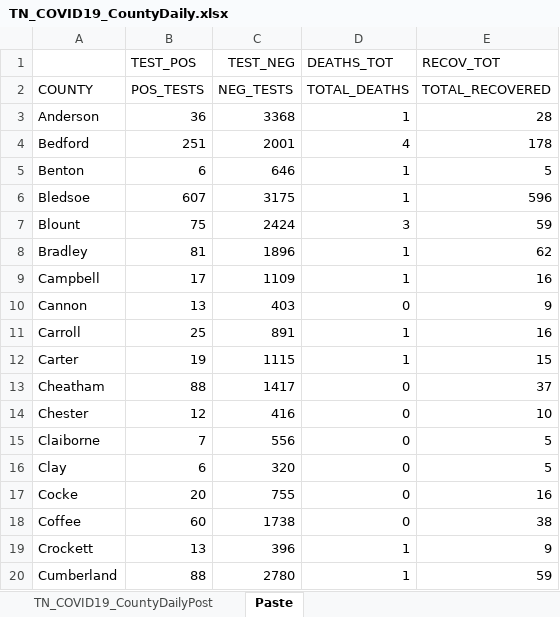
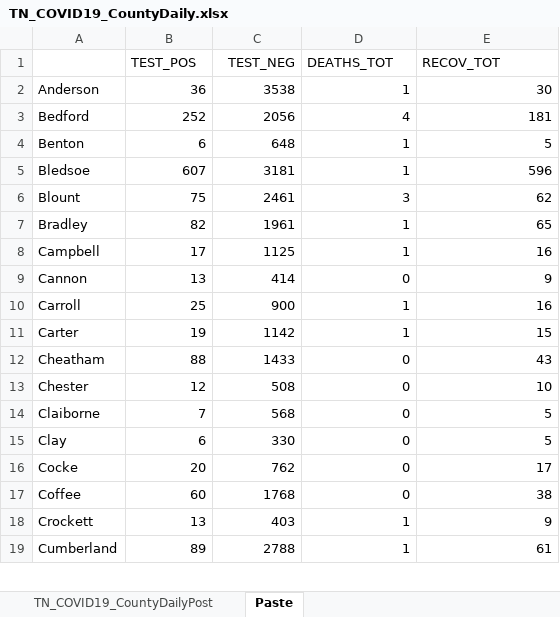
Before and after one commit to mfcarrasco/COVID-TN-Counties, an Excel workbook: TN_COVID19_CountyDaily.xlsx, sheet Paste, drawn as a sheet; only a part is shown; values as stored, in another font and other column widths than the file's, no borders; removed rows and columns are numbered as before the commit, all else as after; the diff covers the shown part only; the diff names each change by its address in the sheet, - before the commit and + after, or states it on an @@ line.

```diff
--- a/TN_COVID19_CountyDaily.xlsx (sheet Paste)
+++ b/TN_COVID19_CountyDaily.xlsx (sheet Paste)
-row 2: COUNTY | POS_TESTS | NEG_TESTS | TOTAL_DEATHS | TOTAL_RECOVERED
-C2 (TEST_NEG): 3368
+C2 (TEST_NEG): 3538
-E2 (RECOV_TOT): 28
+E2 (RECOV_TOT): 30
-B3 (TEST_POS): 251
+B3 (TEST_POS): 252
-C3 (TEST_NEG): 2001
+C3 (TEST_NEG): 2056
-E3 (RECOV_TOT): 178
+E3 (RECOV_TOT): 181
-C4 (TEST_NEG): 646
+C4 (TEST_NEG): 648
-C5 (TEST_NEG): 3175
+C5 (TEST_NEG): 3181
-C6 (TEST_NEG): 2424
+C6 (TEST_NEG): 2461
-E6 (RECOV_TOT): 59
+E6 (RECOV_TOT): 62
-B7 (TEST_POS): 81
+B7 (TEST_POS): 82
-C7 (TEST_NEG): 1896
+C7 (TEST_NEG): 1961
-E7 (RECOV_TOT): 62
+E7 (RECOV_TOT): 65
-C8 (TEST_NEG): 1109
+C8 (TEST_NEG): 1125
-C9 (TEST_NEG): 403
+C9 (TEST_NEG): 414
-C10 (TEST_NEG): 891
+C10 (TEST_NEG): 900
-C11 (TEST_NEG): 1115
+C11 (TEST_NEG): 1142
-C12 (TEST_NEG): 1417
+C12 (TEST_NEG): 1433
-E12 (RECOV_TOT): 37
+E12 (RECOV_TOT): 43
-C13 (TEST_NEG): 416
+C13 (TEST_NEG): 508
-C14 (TEST_NEG): 556
+C14 (TEST_NEG): 568
-C15 (TEST_NEG): 320
+C15 (TEST_NEG): 330
-C16 (TEST_NEG): 755
+C16 (TEST_NEG): 762
-E16 (RECOV_TOT): 16
+E16 (RECOV_TOT): 17
-C17 (TEST_NEG): 1738
+C17 (TEST_NEG): 1768
-C18 (TEST_NEG): 396
+C18 (TEST_NEG): 403
-B19 (TEST_POS): 88
+B19 (TEST_POS): 89
-C19 (TEST_NEG): 2780
+C19 (TEST_NEG): 2788
-E19 (RECOV_TOT): 59
+E19 (RECOV_TOT): 61
```
Also changed, not shown: 2 added rows, 2 removed rows and 115 edited cells elsewhere in this sheet, sheet TN_COVID19_CountyDailyPost, TN_Age.xlsx, TN_Demographics.xlsx, 1 other file.
